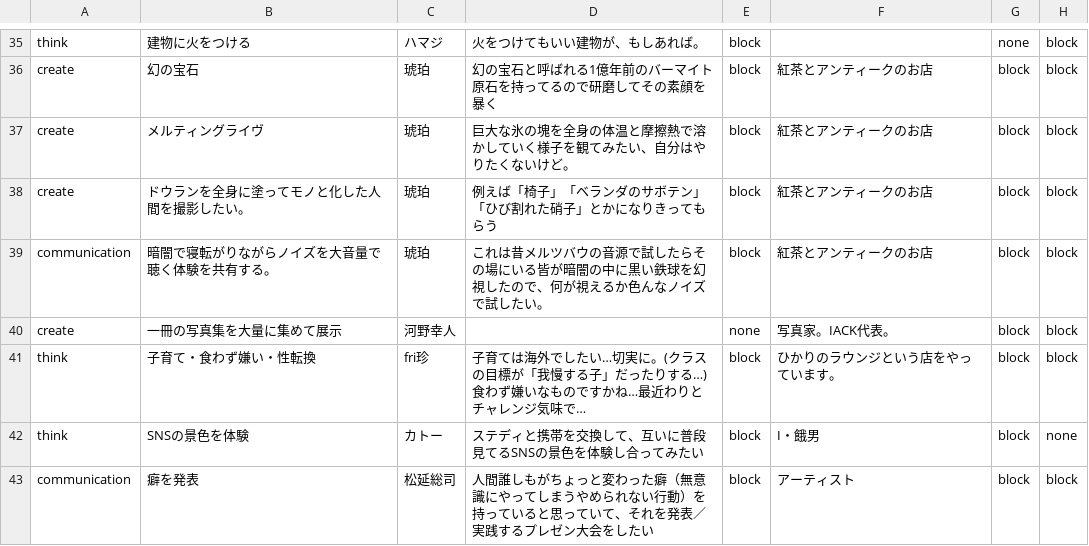
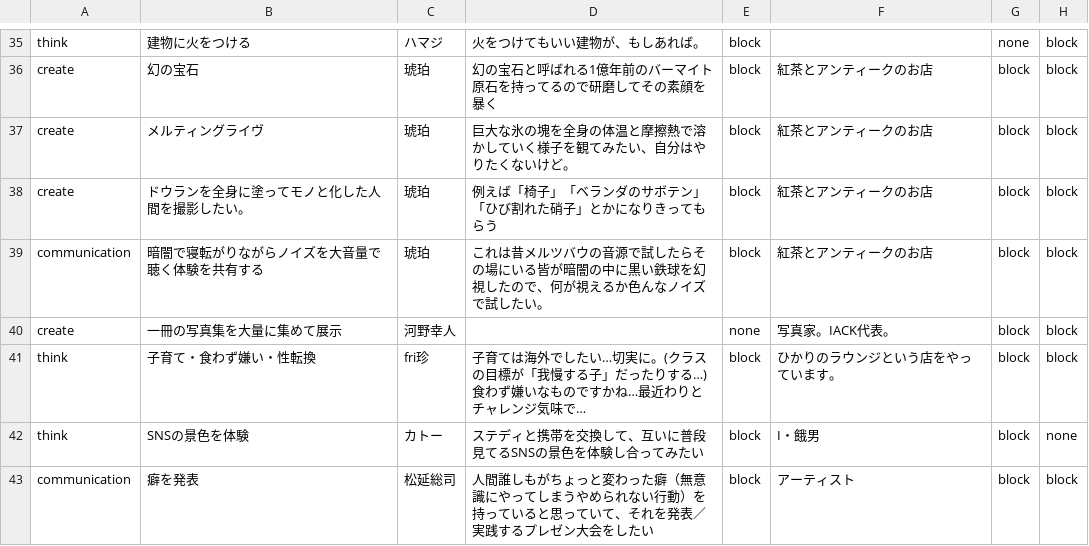
Before and after one commit to chottocrazy/index, a CSV file: weare/cando.csv, drawn as a sheet; only a part is shown, gaps mark what is left out; long unchanged cells end in …; the diff names each change by its address in the sheet, - before the commit and + after, or states it on an @@ line.

Commit message:
Update cando.csv

```diff
--- a/weare/cando.csv
+++ b/weare/cando.csv
-B39: 暗闇で寝転がりながらノイズを大音量で聴く体験を共有する。
+B39: 暗闇で寝転がりながらノイズを大音量で聴く体験を共有する
```
